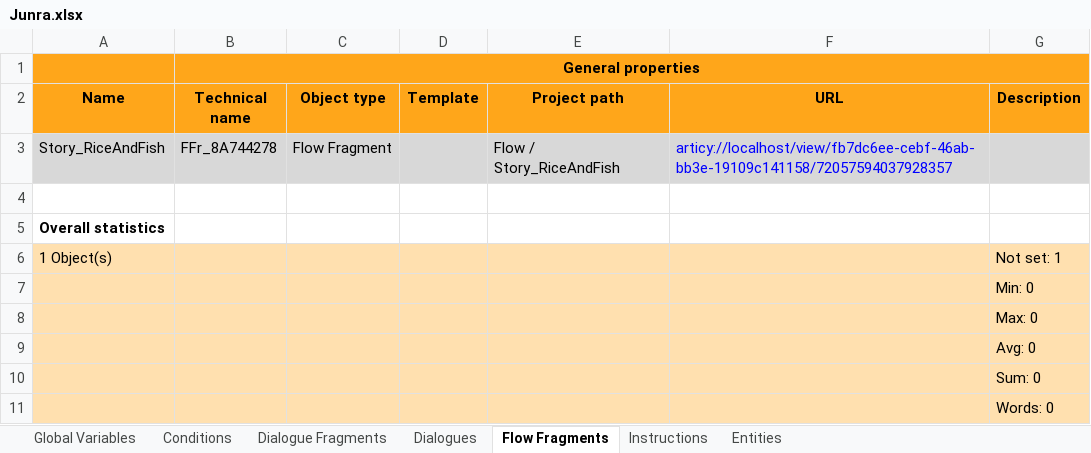
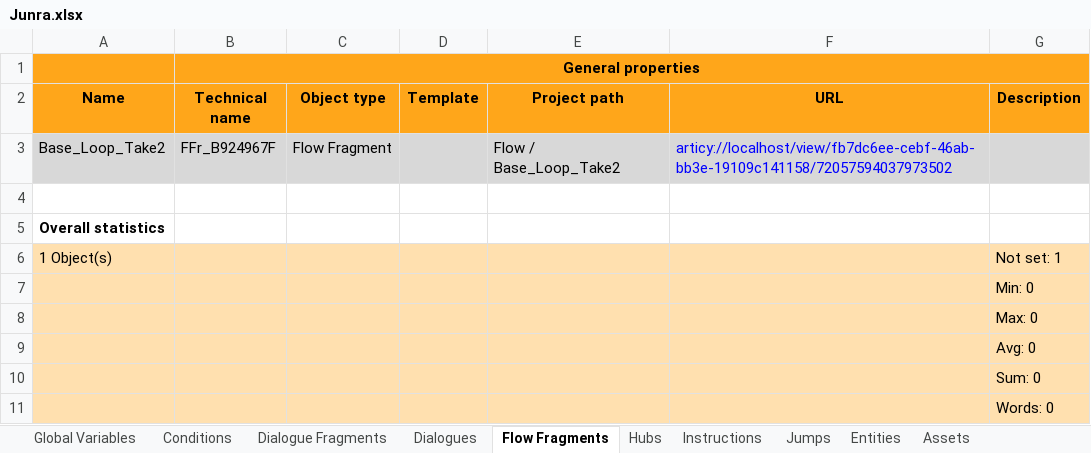
Before and after one commit to Khas195/TheGreatYosha-BA, an Excel workbook: BA-Production-Nick-Tung/Assets/Resources/DiaglogueDatabase/Articy/Junra.xlsx, sheet Flow Fragments, drawn as a sheet; values as stored, in another font and other column widths than the file's, no borders; removed rows and columns are numbered as before the commit, all else as after; the diff names each change by its address in the sheet, - before the commit and + after, or states it on an @@ line.

```diff
--- a/BA-Production-Nick-Tung/Assets/Resources/DiaglogueDatabase/Articy/Junra.xlsx (sheet Flow Fragments)
+++ b/BA-Production-Nick-Tung/Assets/Resources/DiaglogueDatabase/Articy/Junra.xlsx (sheet Flow Fragments)
+sheet tab: Hubs
+sheet tab: Jumps
+sheet tab: Assets
-row 3: Story_RiceAndFish | FFr_8A744278 | Flow Fragment |  | Flow / Story_RiceAndFish | articy://localhost/view/fb7dc6ee-cebf-46ab-bb3e-19109c141158/72057594037928357
+row 3: Base_Loop_Take2 | FFr_B924967F | Flow Fragment |  | Flow / Base_Loop_Take2 | articy://localhost/view/fb7dc6ee-cebf-46ab-bb3e-19109c141158/72057594037973502
```
Also changed, not shown: sheet Dialogue Fragments, sheet Conditions, sheet Instructions, sheet Global Variables, sheet Entities, sheet Dialogues, 34 other files.
